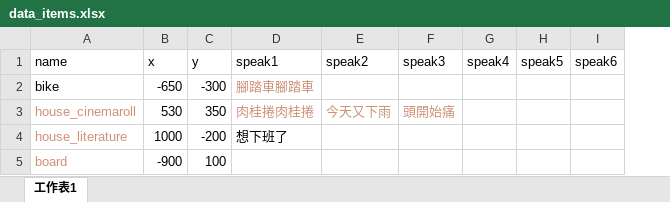
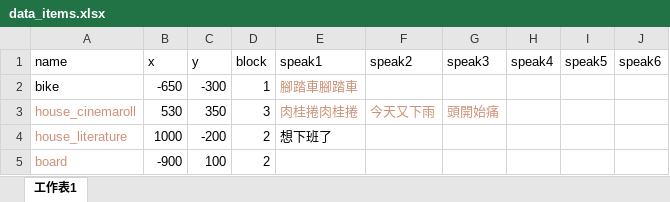
Before and after one commit to ienming/snail-journey, an Excel workbook: src/data/data_items.xlsx, sheet 工作表1, drawn as a sheet; values as stored, in another font and other column widths than the file's, no borders; the diff names each change by its address in the sheet, - before the commit and + after, or states it on an @@ line.

```diff
--- a/src/data/data_items.xlsx (sheet 工作表1)
+++ b/src/data/data_items.xlsx (sheet 工作表1)
+column D (block), rows 2-5: 1 | 3 | 2 | 2
```
Also changed, not shown: 7 other files.
